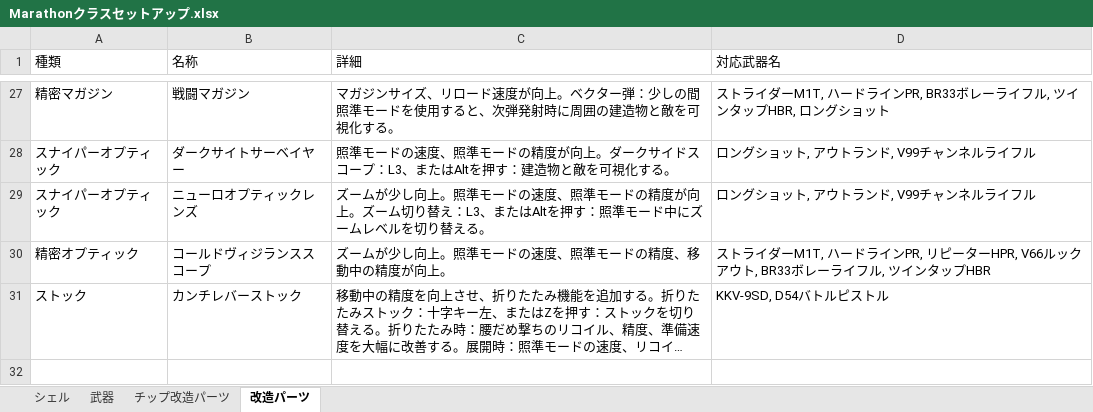
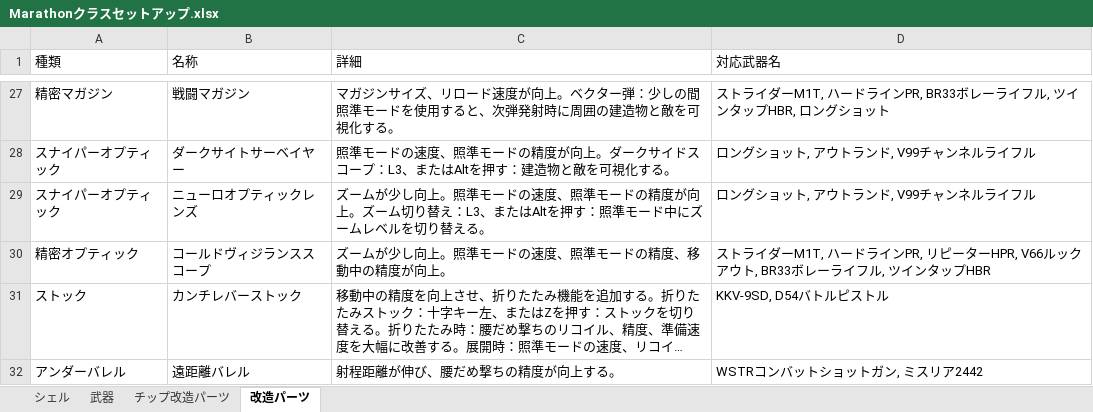
Before and after one commit to Shark-Teeeeth/marathon-share-class-setup, an Excel workbook: data/Marathonクラスセットアップ.xlsx, sheet 改造パーツ, drawn as a sheet; only a part is shown, gaps mark what is left out; long unchanged cells end in …; values as stored, in another font and other column widths than the file's, no borders; the diff names each change by its address in the sheet, - before the commit and + after, or states it on an @@ line.

```diff
--- a/data/Marathonクラスセットアップ.xlsx (sheet 改造パーツ)
+++ b/data/Marathonクラスセットアップ.xlsx (sheet 改造パーツ)
+row 32: アンダーバレル | 遠距離バレル | 射程距離が伸び、腰だめ撃ちの精度が向上する。 | WSTRコンバットショットガン, ミスリア2442
```
Also changed, not shown: sheet 武器, 1 other file.
